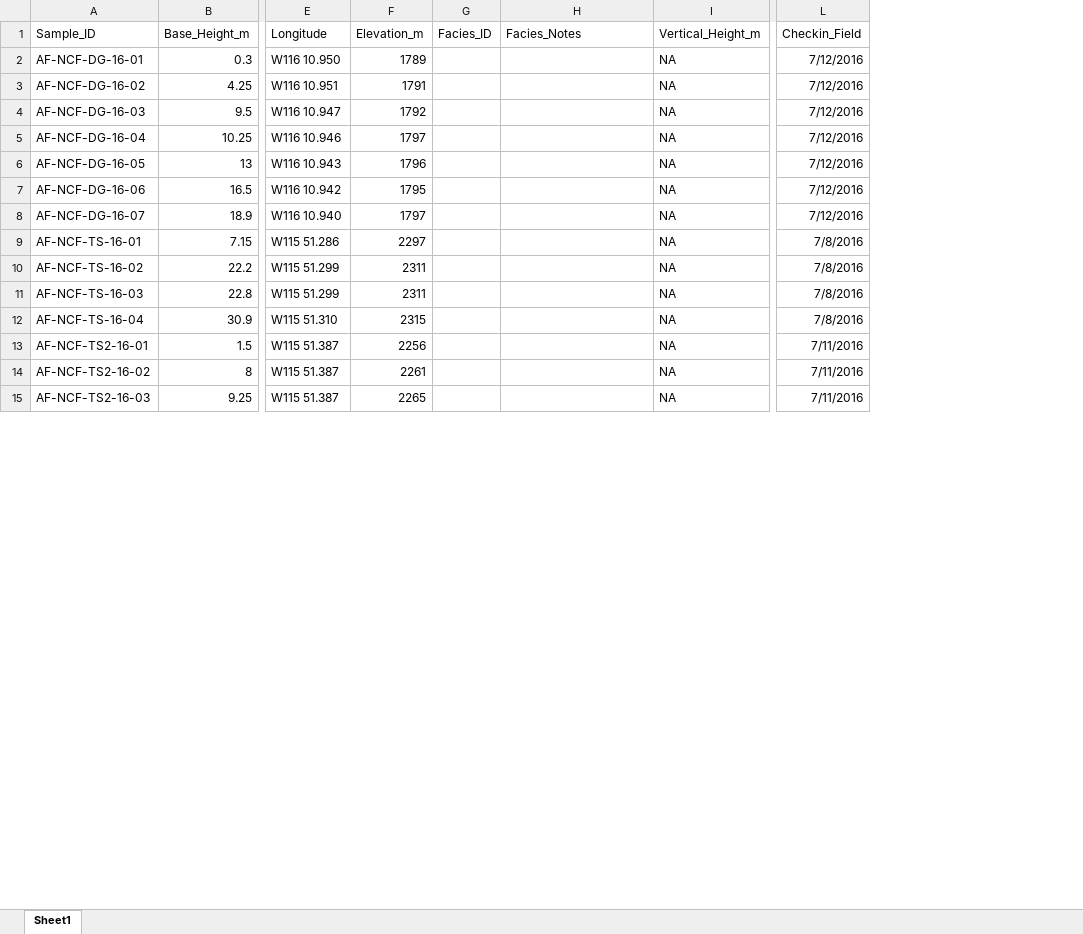
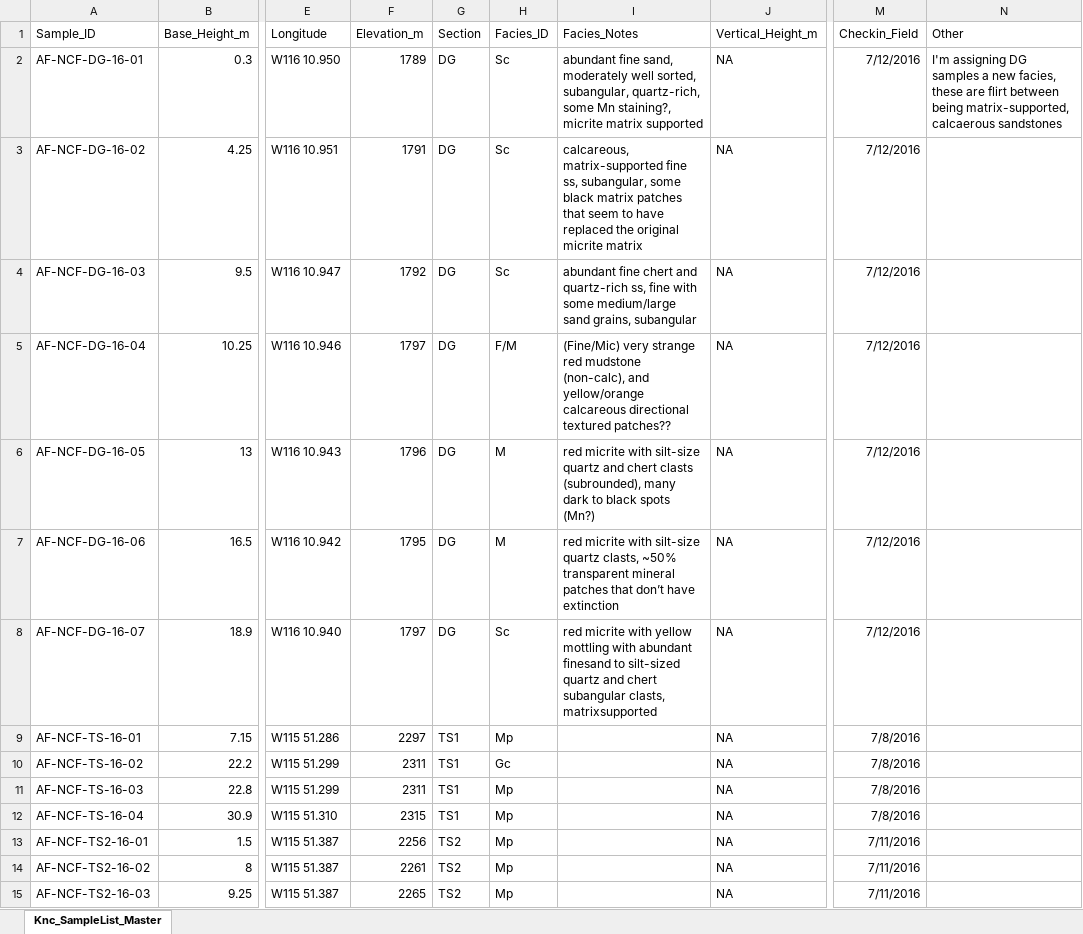
Before and after one commit to annefetrow/Knc_NewarkCanyonFormation, an Excel workbook: Knc_SampleList_Master.xlsx, sheet Knc_SampleList_Master, drawn as a sheet; only a part is shown, gaps mark what is left out; values as stored, in another font and other column widths than the file's, no borders; addresses are those after the commit; the diff covers the shown part only; the diff names each change by its address in the sheet, - before the commit and + after, or states it on an @@ line.

Commit message:
updated master sample list

```diff
--- a/Knc_SampleList_Master.xlsx (sheet Knc_SampleList_Master)
+++ b/Knc_SampleList_Master.xlsx (sheet Knc_SampleList_Master)
-sheet tab: Sheet1
+sheet tab: Knc_SampleList_Master
+column G (Section), rows 2-15: DG | DG | DG | DG | DG | DG | DG | TS1 | TS1 | TS1 | TS1 | TS2 | TS2 | TS2
+column N (Other), row 2: I'm assigning DG samples a new facies, these are flirt between being matrix-supported, calcaerous sandstones
-H2:H4 (Facies_ID): (empty)
+H2:H4 (Facies_ID): Sc
-I2 (Facies_Notes): (empty)
+I2 (Facies_Notes): abundant fine sand, moderately well sorted, subangular, quartz-rich, some Mn staining?, micrite matrix supported
-I3 (Facies_Notes): (empty)
+I3 (Facies_Notes): calcareous, matrix-supported fine ss, subangular, some black matrix patches that seem to have replaced the original micrite matrix
-I4 (Facies_Notes): (empty)
+I4 (Facies_Notes): abundant fine chert and quartz-rich ss, fine with some medium/large sand grains, subangular
-H5 (Facies_ID): (empty)
+H5 (Facies_ID): F/M
-I5 (Facies_Notes): (empty)
+I5 (Facies_Notes): (Fine/Mic) very strange red mudstone (non-calc), and yellow/orange calcareous directional textured patches??
-H6:H7 (Facies_ID): (empty)
+H6:H7 (Facies_ID): M
-I6 (Facies_Notes): (empty)
+I6 (Facies_Notes): red micrite with silt-size quartz and chert clasts (subrounded), many dark to black spots (Mn?)
-I7 (Facies_Notes): (empty)
+I7 (Facies_Notes): red micrite with silt-size quartz clasts, ~50% transparent mineral patches that don’t have extinction
-H8 (Facies_ID): (empty)
+H8 (Facies_ID): Sc
-I8 (Facies_Notes): (empty)
+I8 (Facies_Notes): red micrite with yellow mottling with abundant finesand to silt-sized quartz and chert subangular clasts, matrixsupported
-H9 (Facies_ID): (empty)
+H9 (Facies_ID): Mp
-H10 (Facies_ID): (empty)
+H10 (Facies_ID): Gc
-H11:H15 (Facies_ID): (empty)
+H11:H15 (Facies_ID): Mp
```
Also changed, not shown: 3 added rows, 2 removed rows and 212 edited cells elsewhere in this sheet, 2 other files.
